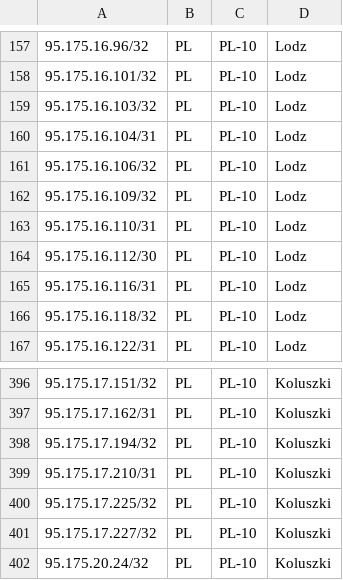
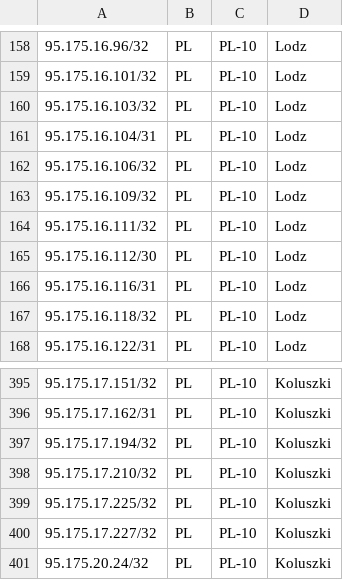
Before and after one commit to forwebpl/geofeed, a CSV file: geofeed.csv, drawn as a sheet; only a part is shown, gaps mark what is left out; the diff covers the shown part only.

```diff
--- a/geofeed.csv
+++ b/geofeed.csv
@@ -162,3 +163,3 @@
 95.175.16.109/32,PL,PL-10,Lodz,
-95.175.16.110/31,PL,PL-10,Lodz,
+95.175.16.111/32,PL,PL-10,Lodz,
 95.175.16.112/30,PL,PL-10,Lodz,
@@ -398,3 +397,3 @@
 95.175.17.194/32,PL,PL-10,Koluszki,
-95.175.17.210/31,PL,PL-10,Koluszki,
+95.175.17.210/32,PL,PL-10,Koluszki,
 95.175.17.225/32,PL,PL-10,Koluszki,
```
Also changed, not shown: 1 added row, 2 removed rows and 3 edited cells elsewhere in this file.
